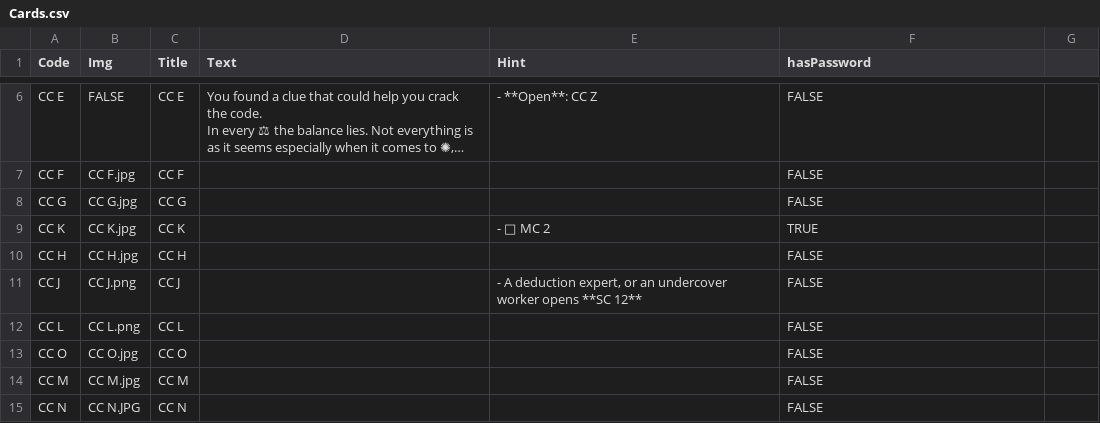
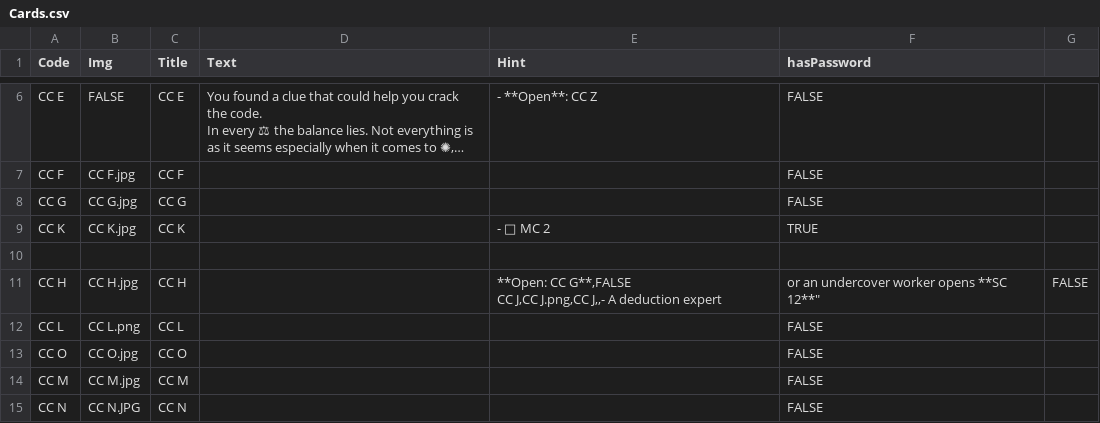
Before and after one commit to solveitagent/solveit, a CSV file: data/Cards.csv, drawn as a sheet; only a part is shown, gaps mark what is left out; long unchanged cells end in ….

```diff
--- a/data/Cards.csv
+++ b/data/Cards.csv
@@ -23,4 +23,5 @@ CC G,CC G.jpg,CC G,  ,  ,FALSE
 CC K,CC K.jpg,CC K,  ,- 🔎 MC 2,TRUE
-CC H,CC H.jpg,CC H,  ,  ,FALSE
-CC J,CC J.png,CC J,,"- A deduction expert, or an undercover worker opens **SC 12**",FALSE
+
+CC H,CC H.jpg,CC H,, "**Open: CC G**,FALSE
+CC J,CC J.png,CC J,,"- A deduction expert, or an undercover worker opens **SC 12**",FALSE
 CC L,CC L.png,CC L,  ,  ,FALSE
```
Also changed, not shown: 1 other file.
